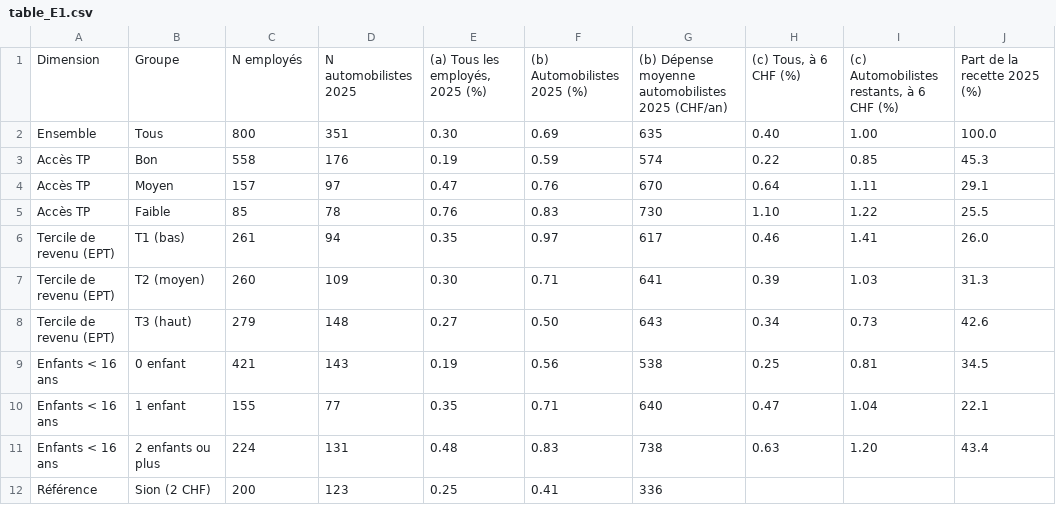
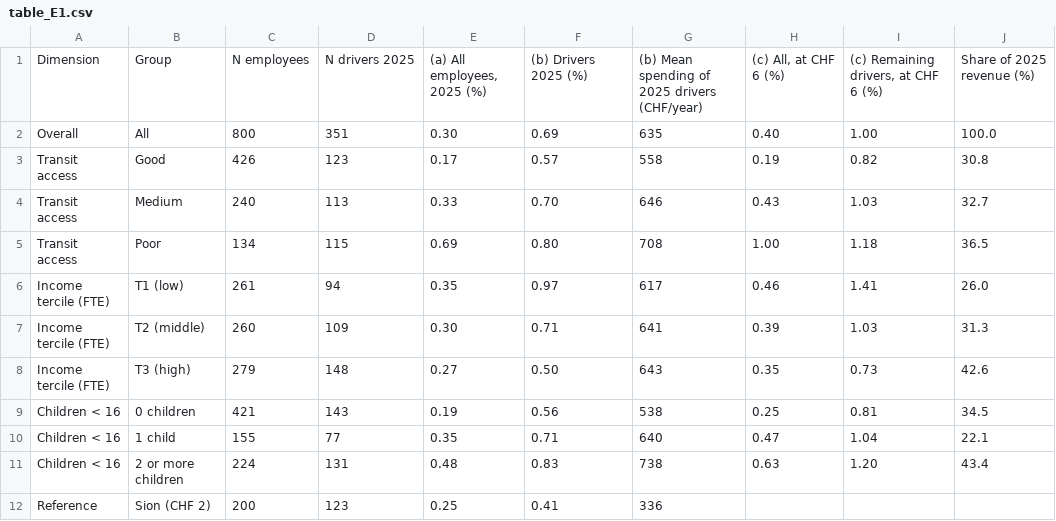
Before and after one commit to AndrewEberhardt/Public_Policy_Project, a CSV file: output/tables/table_E1.csv, drawn as a sheet.

```diff
--- a/output/tables/table_E1.csv
+++ b/output/tables/table_E1.csv
@@ -1,12 +1,12 @@
-Dimension,Groupe,N employés,N automobilistes 2025,"(a) Tous les employés, 2025 (%)",(b) Automobilistes 2025 (%),(b) Dépense moyenne automobilistes 2025 (CHF/an),"(c) Tous, à 6 CHF (%)","(c) Automobilistes restants, à 6 CHF (%)",Part de la recette 2025 (%)
-Ensemble,Tous,800,351,0.30,0.69,635,0.40,1.00,100.0
-Accès TP,Bon,558,176,0.19,0.59,574,0.22,0.85,45.3
-Accès TP,Moyen,157,97,0.47,0.76,670,0.64,1.11,29.1
-Accès TP,Faible,85,78,0.76,0.83,730,1.10,1.22,25.5
-Tercile de revenu (EPT),T1 (bas),261,94,0.35,0.97,617,0.46,1.41,26.0
-Tercile de revenu (EPT),T2 (moyen),260,109,0.30,0.71,641,0.39,1.03,31.3
-Tercile de revenu (EPT),T3 (haut),279,148,0.27,0.50,643,0.34,0.73,42.6
-Enfants < 16 ans,0 enfant,421,143,0.19,0.56,538,0.25,0.81,34.5
-Enfants < 16 ans,1 enfant,155,77,0.35,0.71,640,0.47,1.04,22.1
-Enfants < 16 ans,2 enfants ou plus,224,131,0.48,0.83,738,0.63,1.20,43.4
-Référence,Sion (2 CHF),200,123,0.25,0.41,336,,,
+Dimension,Group,N employees,N drivers 2025,"(a) All employees, 2025 (%)",(b) Drivers 2025 (%),(b) Mean spending of 2025 drivers (CHF/year),"(c) All, at CHF 6 (%)","(c) Remaining drivers, at CHF 6 (%)",Share of 2025 revenue (%)
+Overall,All,800,351,0.30,0.69,635,0.40,1.00,100.0
+Transit access,Good,426,123,0.17,0.57,558,0.19,0.82,30.8
+Transit access,Medium,240,113,0.33,0.70,646,0.43,1.03,32.7
+Transit access,Poor,134,115,0.69,0.80,708,1.00,1.18,36.5
+Income tercile (FTE),T1 (low),261,94,0.35,0.97,617,0.46,1.41,26.0
+Income tercile (FTE),T2 (middle),260,109,0.30,0.71,641,0.39,1.03,31.3
+Income tercile (FTE),T3 (high),279,148,0.27,0.50,643,0.35,0.73,42.6
+Children < 16,0 children,421,143,0.19,0.56,538,0.25,0.81,34.5
+Children < 16,1 child,155,77,0.35,0.71,640,0.47,1.04,22.1
+Children < 16,2 or more children,224,131,0.48,0.83,738,0.63,1.20,43.4
+Reference,Sion (CHF 2),200,123,0.25,0.41,336,,,
```
Also changed, not shown: output/tables/table_A1.csv, output/tables/table_B1.csv, 45 other files.
